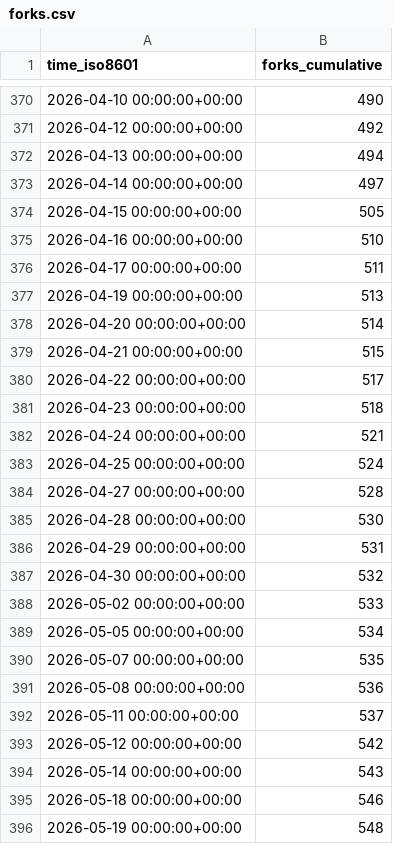
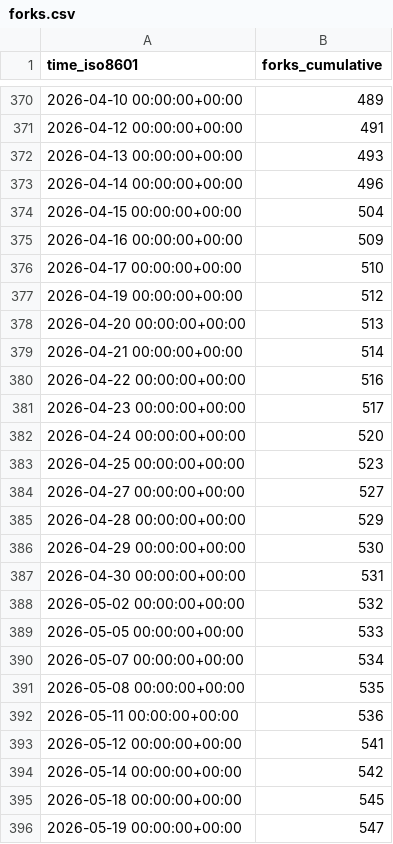
Before and after one commit to dynamia-ai/hami-analysis, a CSV file: Project-HAMi/HAMi/ghrs-data/forks.csv, drawn as a sheet; only a part is shown, gaps mark what is left out; the diff covers the shown part only.

```diff
--- a/Project-HAMi/HAMi/ghrs-data/forks.csv
+++ b/Project-HAMi/HAMi/ghrs-data/forks.csv
@@ -370,27 +370,27 @@ time_iso8601,forks_cumulative
-2026-04-10 00:00:00+00:00,490
-2026-04-12 00:00:00+00:00,492
-2026-04-13 00:00:00+00:00,494
-2026-04-14 00:00:00+00:00,497
-2026-04-15 00:00:00+00:00,505
-2026-04-16 00:00:00+00:00,510
-2026-04-17 00:00:00+00:00,511
-2026-04-19 00:00:00+00:00,513
-2026-04-20 00:00:00+00:00,514
-2026-04-21 00:00:00+00:00,515
-2026-04-22 00:00:00+00:00,517
-2026-04-23 00:00:00+00:00,518
-2026-04-24 00:00:00+00:00,521
-2026-04-25 00:00:00+00:00,524
-2026-04-27 00:00:00+00:00,528
-2026-04-28 00:00:00+00:00,530
-2026-04-29 00:00:00+00:00,531
-2026-04-30 00:00:00+00:00,532
-2026-05-02 00:00:00+00:00,533
-2026-05-05 00:00:00+00:00,534
-2026-05-07 00:00:00+00:00,535
-2026-05-08 00:00:00+00:00,536
-2026-05-11 00:00:00+00:00,537
-2026-05-12 00:00:00+00:00,542
-2026-05-14 00:00:00+00:00,543
-2026-05-18 00:00:00+00:00,546
-2026-05-19 00:00:00+00:00,548
+2026-04-10 00:00:00+00:00,489
+2026-04-12 00:00:00+00:00,491
+2026-04-13 00:00:00+00:00,493
+2026-04-14 00:00:00+00:00,496
+2026-04-15 00:00:00+00:00,504
+2026-04-16 00:00:00+00:00,509
+2026-04-17 00:00:00+00:00,510
+2026-04-19 00:00:00+00:00,512
+2026-04-20 00:00:00+00:00,513
+2026-04-21 00:00:00+00:00,514
+2026-04-22 00:00:00+00:00,516
+2026-04-23 00:00:00+00:00,517
+2026-04-24 00:00:00+00:00,520
+2026-04-25 00:00:00+00:00,523
+2026-04-27 00:00:00+00:00,527
+2026-04-28 00:00:00+00:00,529
+2026-04-29 00:00:00+00:00,530
+2026-04-30 00:00:00+00:00,531
+2026-05-02 00:00:00+00:00,532
+2026-05-05 00:00:00+00:00,533
+2026-05-07 00:00:00+00:00,534
+2026-05-08 00:00:00+00:00,535
+2026-05-11 00:00:00+00:00,536
+2026-05-12 00:00:00+00:00,541
+2026-05-14 00:00:00+00:00,542
+2026-05-18 00:00:00+00:00,545
+2026-05-19 00:00:00+00:00,547
```
Also changed, not shown: 159 edited cells elsewhere in this file, Project-HAMi/HAMi/ghrs-data/stargazers.csv.
